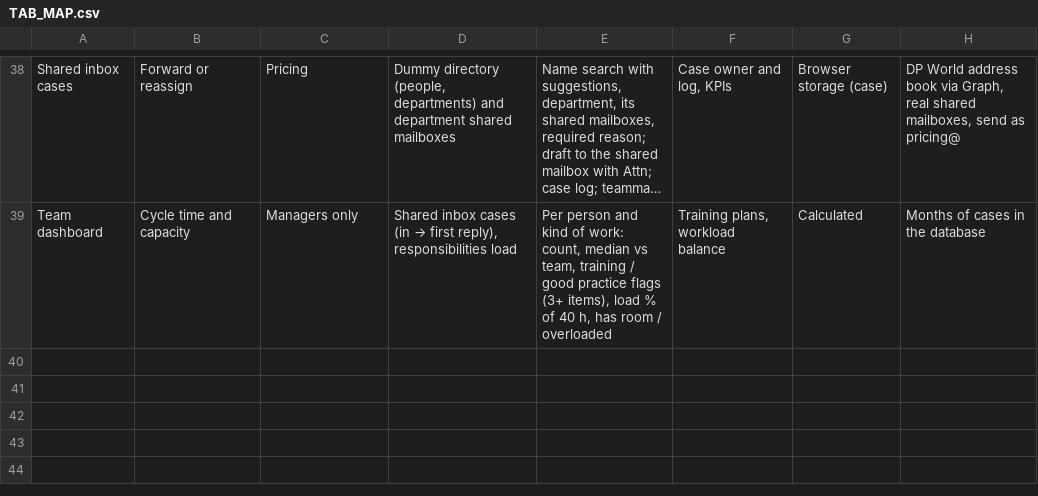
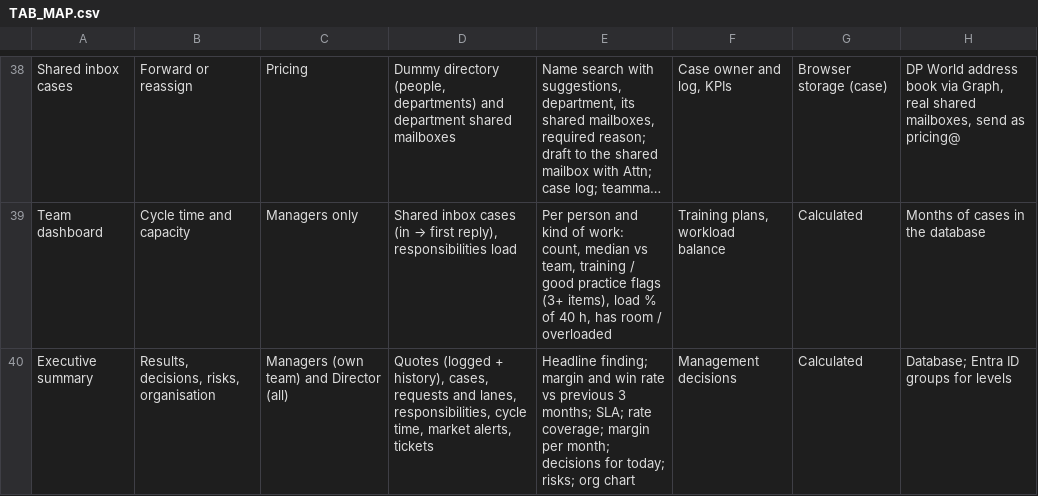
Before and after one commit to salmasobh1907-png/DPW, a CSV file: TAB_MAP.csv, drawn as a sheet; only a part is shown, gaps mark what is left out; long unchanged cells end in …; the diff names each change by its address in the sheet, - before the commit and + after, or states it on an @@ line.

```diff
--- a/TAB_MAP.csv
+++ b/TAB_MAP.csv
+row 40: Executive summary | Results, decisions, risks, organisation | Managers (own team) and Director (all) | Quotes (logged + history), cases, requests and lanes, responsibilities, cycle time, market alerts, tickets | Headline finding; margin and win rate vs previous 3 months; SLA; rate coverage; margin per month; decisions for today; risks; org chart | Management decisions | Calculated | Database; Entra ID groups for levels
```
Also changed, not shown: 4 other files.
